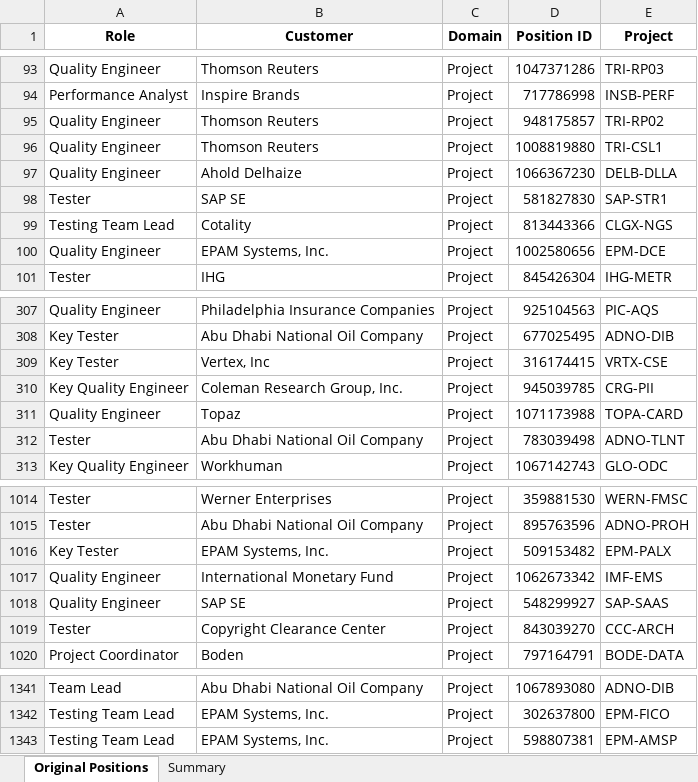
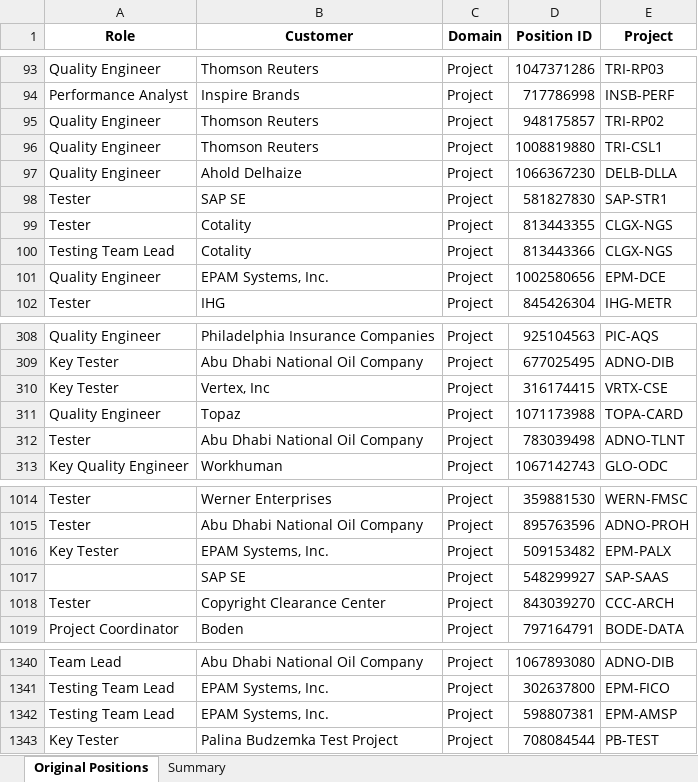
Before and after one commit to PalinaBudzemka/Radar_Search_Results_Delta, an Excel workbook: pivot_results/pivot_output_2026-09-08_23-22.xlsx, sheet Original Positions, drawn as a sheet; only a part is shown, gaps mark what is left out; values as stored, in another font and other column widths than the file's, no borders; removed rows and columns are numbered as before the commit, all else as after; the diff names each change by its address in the sheet, - before the commit and + after, or states it on an @@ line.

Commit message:
Update generated pivot and delta results

```diff
--- a/pivot_results/pivot_output_2026-09-08_23-22.xlsx (sheet Original Positions)
+++ b/pivot_results/pivot_output_2026-09-08_23-22.xlsx (sheet Original Positions)
+row 99: Tester | Cotality | Project | 813443355 | CLGX-NGS
-row 310: Key Quality Engineer | Coleman Research Group, Inc. | Project | 945039785 | CRG-PII
-row 1017: Quality Engineer | International Monetary Fund | Project | 1062673342 | IMF-EMS
-A1017 (Role): Quality Engineer
+A1017 (Role): (empty)
+row 1343: Key Tester | Palina Budzemka Test Project | Project | 708084544 | PB-TEST
```
Also changed, not shown: sheet Summary, 3 other files.
